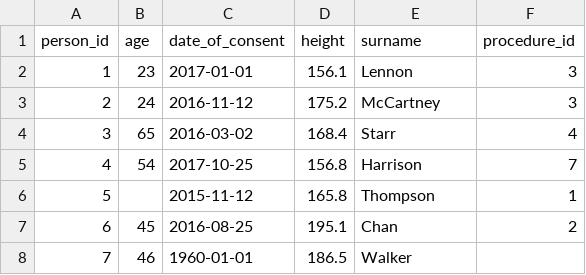
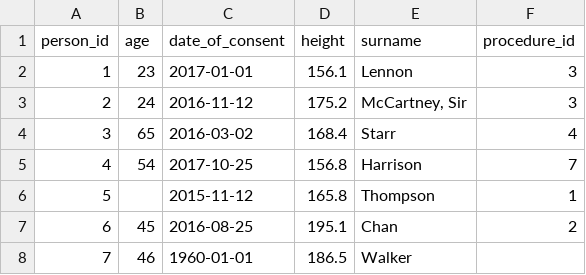
Before and after one commit to genomicsengland/ddl-genie, a CSV file: example-data.csv, drawn as a sheet.

```diff
--- a/example-data.csv
+++ b/example-data.csv
@@ -2,3 +2,3 @@
 1,23,2017-01-01,156.1,Lennon,3
-2,24,2016-11-12,175.2,McCartney,3
+2,24,2016-11-12,175.2,"McCartney, Sir",3
 3,65,2016-03-02,168.4,Starr,4
```
Also changed, not shown: 1 other file.
